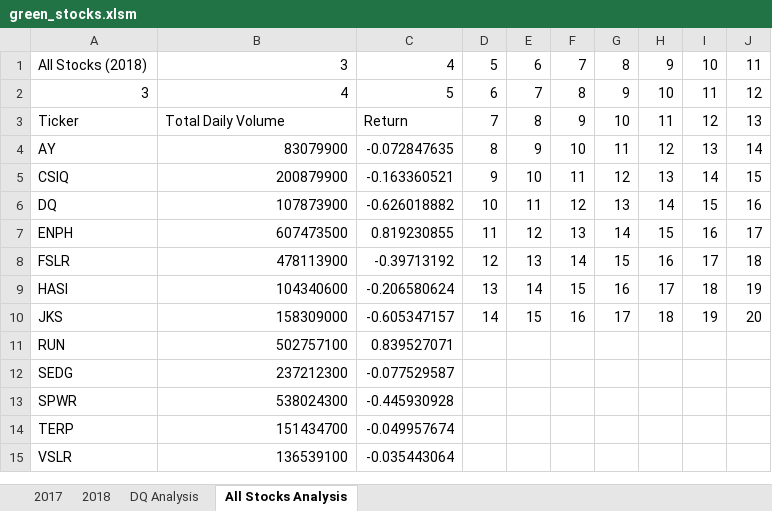
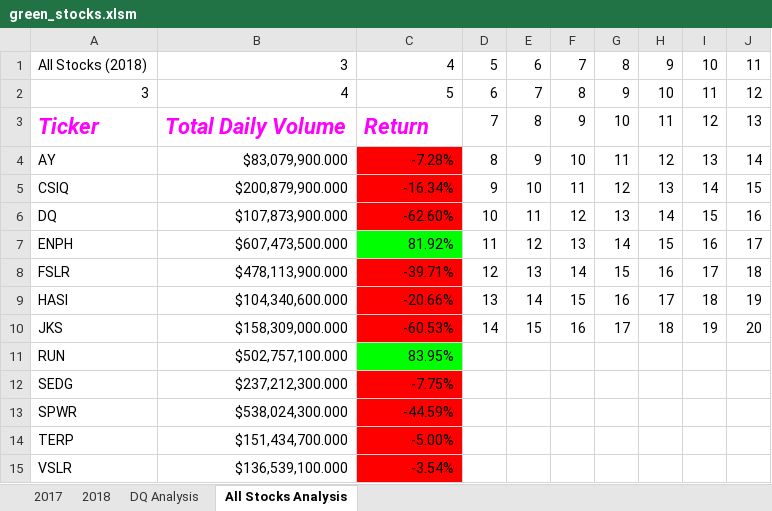
Before and after one commit to chensley0216/stock-analysis, an Excel workbook: green_stocks.xlsm, sheet All Stocks Analysis, drawn as a sheet; values as stored, in another font and other column widths than the file's, no borders; the diff names each change by its address in the sheet, - before the commit and + after, or states it on an @@ line.

Commit message:
Nested Loops and Patterns

```diff
--- a/green_stocks.xlsm (sheet All Stocks Analysis)
+++ b/green_stocks.xlsm (sheet All Stocks Analysis)
@@ A3:C3 bold: off → on, italic: off → on, text colour: black → #FF00FF, text size: larger @@
-B4: 83079900
+B4: $83,079,900.000
-C4: -0.072847635
+C4: -7.28%
-C4:C6 fill: none
+C4:C6 fill: #FF0000
-B5: 200879900
+B5: $200,879,900.000
-C5: -0.163360521
+C5: -16.34%
-B6: 107873900
+B6: $107,873,900.000
-C6: -0.626018882
+C6: -62.60%
-B7: 607473500
+B7: $607,473,500.000
-C7: 0.819230855
+C7: 81.92%
-C7 fill: none
+C7 fill: #00FF00
-B8: 478113900
+B8: $478,113,900.000
-C8: -0.39713192
+C8: -39.71%
-C8:C10 fill: none
+C8:C10 fill: #FF0000
-B9: 104340600
+B9: $104,340,600.000
-C9: -0.206580624
+C9: -20.66%
-B10: 158309000
+B10: $158,309,000.000
-C10: -0.605347157
+C10: -60.53%
-B11: 502757100
+B11: $502,757,100.000
-C11: 0.839527071
+C11: 83.95%
-C11 fill: none
+C11 fill: #00FF00
-B12: 237212300
+B12: $237,212,300.000
-C12: -0.077529587
+C12: -7.75%
-C12:C15 fill: none
+C12:C15 fill: #FF0000
-B13: 538024300
+B13: $538,024,300.000
-C13: -0.445930928
+C13: -44.59%
-B14: 151434700
+B14: $151,434,700.000
-C14: -0.049957674
+C14: -5.00%
-B15: 136539100
+B15: $136,539,100.000
-C15: -0.035443064
+C15: -3.54%
```
Also changed, not shown: sheet 2017.
